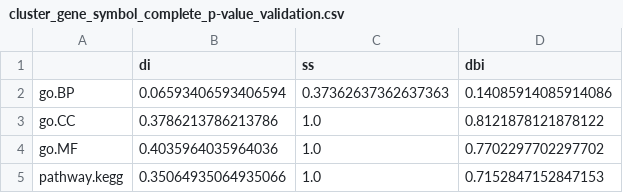
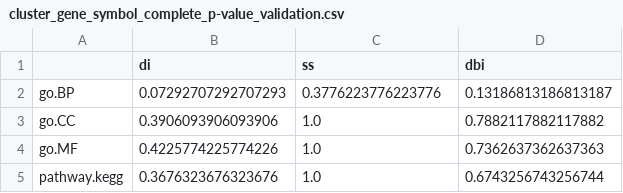
Before and after one commit to bionetslab/digest-tutorial, a CSV file: results/gene_cluster/cluster_gene_symbol_complete_p-value_validation.csv, drawn as a sheet.

```diff
--- a/results/gene_cluster/cluster_gene_symbol_complete_p-value_validation.csv
+++ b/results/gene_cluster/cluster_gene_symbol_complete_p-value_validation.csv
@@ -1,5 +1,5 @@
 ,di,ss,dbi
-go.BP,0.06593406593406594,0.37362637362637363,0.14085914085914086
-go.CC,0.3786213786213786,1.0,0.8121878121878122
-go.MF,0.4035964035964036,1.0,0.7702297702297702
-pathway.kegg,0.35064935064935066,1.0,0.7152847152847153
+go.BP,0.07292707292707293,0.3776223776223776,0.13186813186813187
+go.CC,0.3906093906093906,1.0,0.7882117882117882
+go.MF,0.4225774225774226,1.0,0.7362637362637363
+pathway.kegg,0.3676323676323676,1.0,0.6743256743256744
```
Also changed, not shown: results/disease_cluster/cluster_disease_ICD-10_complete_input_validation.csv, results/disease_cluster/cluster_disease_ICD-10_complete_p-value_validation.csv, 21 other files.
